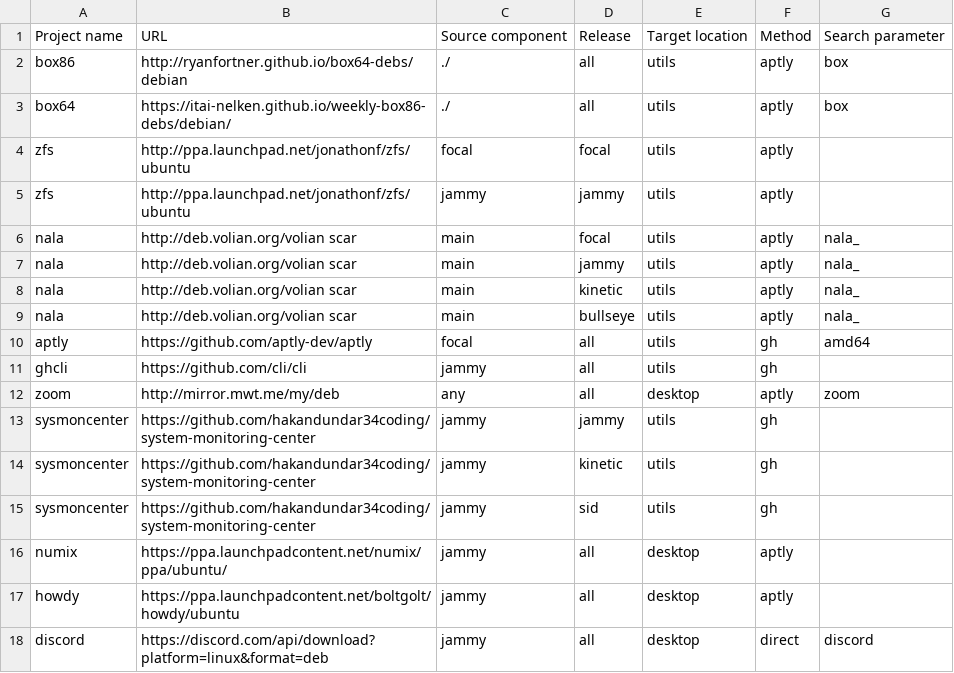
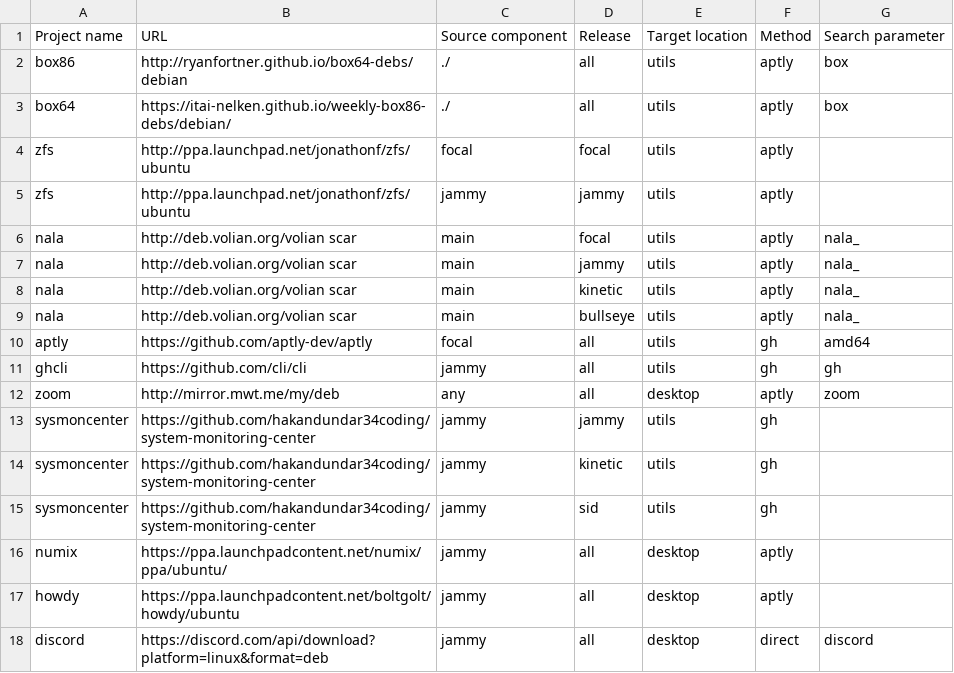
Before and after one commit to armbian/repository, a CSV file: projects.csv, drawn as a sheet.

Commit message:
Update projects.csv

```diff
--- a/projects.csv
+++ b/projects.csv
@@ -10,3 +10,3 @@ nala,http://deb.volian.org/volian scar,main,bullseye,utils,aptly,nala_
 aptly,https://github.com/aptly-dev/aptly,focal,all,utils,gh,amd64
-ghcli,https://github.com/cli/cli,jammy,all,utils,gh,
+ghcli,https://github.com/cli/cli,jammy,all,utils,gh,gh
 zoom,http://mirror.mwt.me/my/deb,any,all,desktop,aptly,zoom
```
